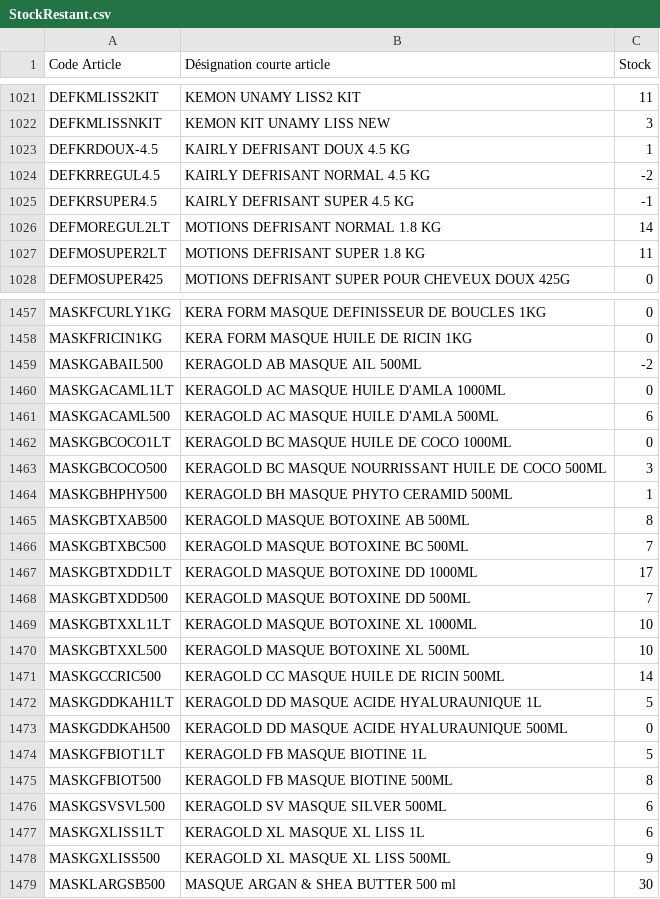
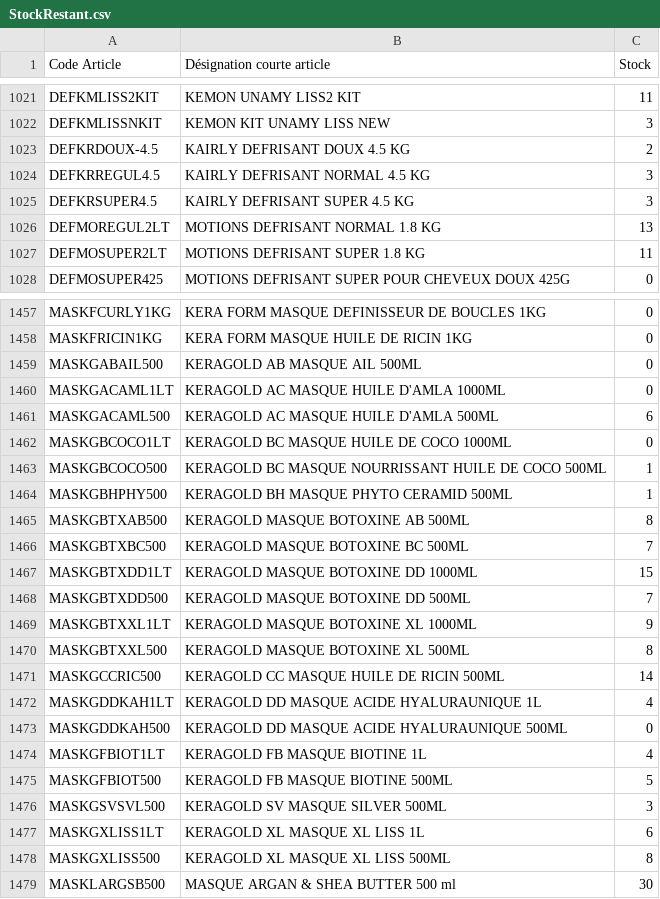
Before and after one commit to nvdiffusionrun/AppCmdNV, a CSV file: BaseAppCmd/StockRestant.csv, drawn as a sheet; only a part is shown, gaps mark what is left out; the diff covers the shown part only.

Commit message:
Drive Sync: Mise à jour du fichier StockRestant.csv par N8N

```diff
--- a/BaseAppCmd/StockRestant.csv
+++ b/BaseAppCmd/StockRestant.csv
@@ -1022,6 +1022,6 @@ DEFKMLISS2KIT;KEMON UNAMY LISS2 KIT;11
 DEFKMLISSNKIT;KEMON KIT UNAMY LISS NEW;3
-DEFKRDOUX-4.5;KAIRLY DEFRISANT DOUX 4.5 KG;1
-DEFKRREGUL4.5;KAIRLY DEFRISANT NORMAL 4.5 KG;-2
-DEFKRSUPER4.5;KAIRLY DEFRISANT SUPER 4.5 KG;-1
-DEFMOREGUL2LT;MOTIONS DEFRISANT NORMAL 1.8 KG;14
+DEFKRDOUX-4.5;KAIRLY DEFRISANT DOUX 4.5 KG;2
+DEFKRREGUL4.5;KAIRLY DEFRISANT NORMAL 4.5 KG;3
+DEFKRSUPER4.5;KAIRLY DEFRISANT SUPER 4.5 KG;3
+DEFMOREGUL2LT;MOTIONS DEFRISANT NORMAL 1.8 KG;13
 DEFMOSUPER2LT;MOTIONS DEFRISANT SUPER 1.8 KG;11
@@ -1458,3 +1458,3 @@ MASKFCURLY1KG;KERA FORM MASQUE DEFINISSEUR DE BOUCLES 1KG;0
 MASKFRICIN1KG;KERA FORM MASQUE HUILE DE RICIN 1KG;0
-MASKGABAIL500;KERAGOLD AB MASQUE AIL 500ML;-2
+MASKGABAIL500;KERAGOLD AB MASQUE AIL 500ML;0
 MASKGACAML1LT;KERAGOLD AC MASQUE HUILE D'AMLA 1000ML;0
@@ -1462,3 +1462,3 @@ MASKGACAML500;KERAGOLD AC MASQUE HUILE D'AMLA 500ML;6
 MASKGBCOCO1LT;KERAGOLD BC MASQUE HUILE DE COCO 1000ML;0
-MASKGBCOCO500;KERAGOLD BC MASQUE NOURRISSANT HUILE DE COCO 500ML;3
+MASKGBCOCO500;KERAGOLD BC MASQUE NOURRISSANT HUILE DE COCO 500ML;1
 MASKGBHPHY500;KERAGOLD BH MASQUE PHYTO CERAMID 500ML;1
@@ -1466,14 +1466,14 @@ MASKGBTXAB500;KERAGOLD MASQUE BOTOXINE AB 500ML;8
 MASKGBTXBC500;KERAGOLD MASQUE BOTOXINE BC 500ML;7
-MASKGBTXDD1LT;KERAGOLD MASQUE BOTOXINE DD 1000ML;17
+MASKGBTXDD1LT;KERAGOLD MASQUE BOTOXINE DD 1000ML;15
 MASKGBTXDD500;KERAGOLD MASQUE BOTOXINE DD 500ML;7
-MASKGBTXXL1LT;KERAGOLD MASQUE BOTOXINE XL 1000ML;10
-MASKGBTXXL500;KERAGOLD MASQUE BOTOXINE XL 500ML;10
+MASKGBTXXL1LT;KERAGOLD MASQUE BOTOXINE XL 1000ML;9
+MASKGBTXXL500;KERAGOLD MASQUE BOTOXINE XL 500ML;8
 MASKGCCRIC500;KERAGOLD CC MASQUE HUILE DE RICIN 500ML;14
-MASKGDDKAH1LT;KERAGOLD DD MASQUE ACIDE HYALURAUNIQUE 1L;5
+MASKGDDKAH1LT;KERAGOLD DD MASQUE ACIDE HYALURAUNIQUE 1L;4
 MASKGDDKAH500;KERAGOLD DD MASQUE ACIDE HYALURAUNIQUE 500ML;0
-MASKGFBIOT1LT;KERAGOLD FB MASQUE BIOTINE 1L;5
-MASKGFBIOT500;KERAGOLD FB MASQUE BIOTINE 500ML;8
-MASKGSVSVL500;KERAGOLD SV MASQUE SILVER 500ML;6
+MASKGFBIOT1LT;KERAGOLD FB MASQUE BIOTINE 1L;4
+MASKGFBIOT500;KERAGOLD FB MASQUE BIOTINE 500ML;5
+MASKGSVSVL500;KERAGOLD SV MASQUE SILVER 500ML;3
 MASKGXLISS1LT;KERAGOLD XL MASQUE XL LISS 1L;6
-MASKGXLISS500;KERAGOLD XL MASQUE XL LISS 500ML;9
+MASKGXLISS500;KERAGOLD XL MASQUE XL LISS 500ML;8
 MASKLARGSB500;MASQUE ARGAN & SHEA BUTTER 500 ml;30
```
Also changed, not shown: 159 edited cells elsewhere in this file.
